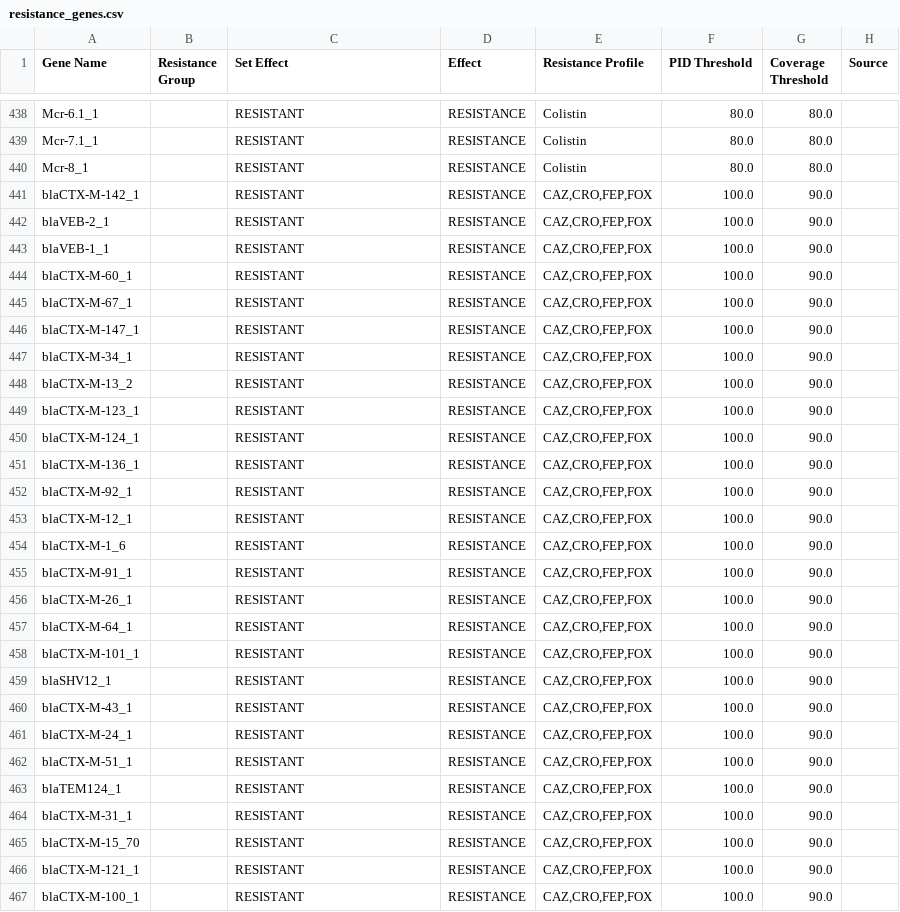
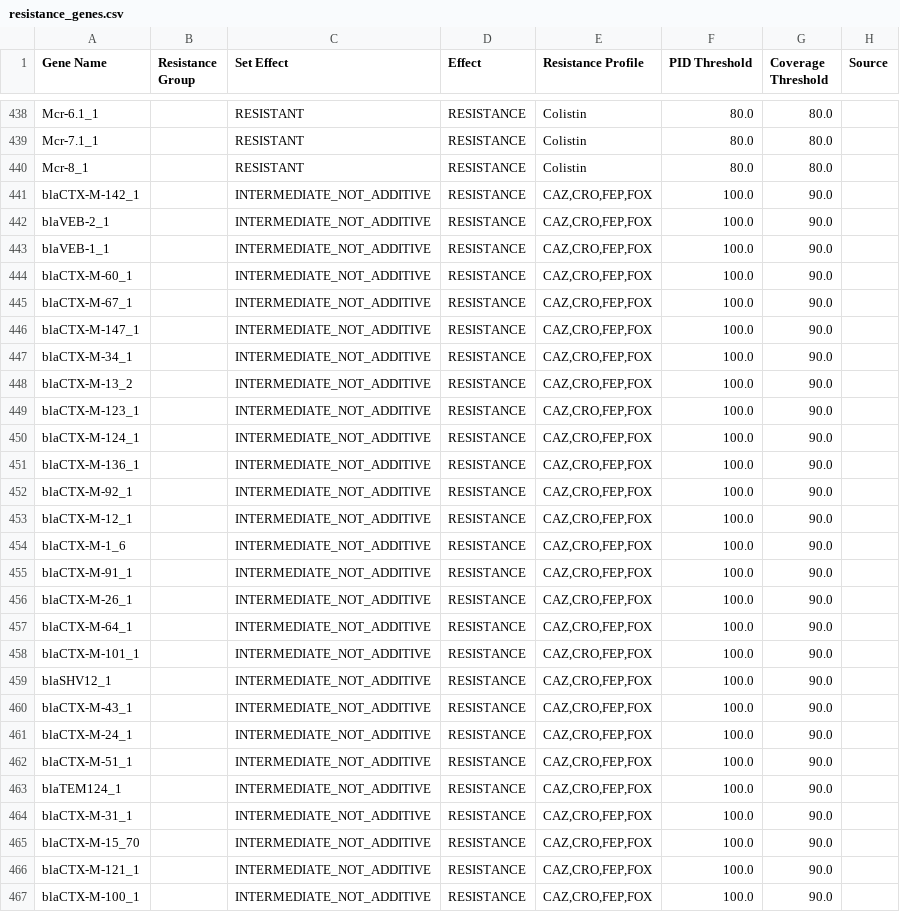
Before and after one commit to pathogenwatch-oss/amr-search, a CSV file: build/resources/570/resistance_genes.csv, drawn as a sheet; only a part is shown, gaps mark what is left out; the diff covers the shown part only.

Commit message:
Set ESBLs to intermediate for now.

```diff
--- a/build/resources/570/resistance_genes.csv
+++ b/build/resources/570/resistance_genes.csv
@@ -440,28 +440,28 @@ Mcr-7.1_1,,RESISTANT,RESISTANCE,"Colistin",80.0,80.0,
 Mcr-8_1,,RESISTANT,RESISTANCE,"Colistin",80.0,80.0,
-blaCTX-M-142_1,,RESISTANT,RESISTANCE,"CAZ,CRO,FEP,FOX",100.0,90.0
-blaVEB-2_1,,RESISTANT,RESISTANCE,"CAZ,CRO,FEP,FOX",100.0,90.0
-blaVEB-1_1,,RESISTANT,RESISTANCE,"CAZ,CRO,FEP,FOX",100.0,90.0
-blaCTX-M-60_1,,RESISTANT,RESISTANCE,"CAZ,CRO,FEP,FOX",100.0,90.0
-blaCTX-M-67_1,,RESISTANT,RESISTANCE,"CAZ,CRO,FEP,FOX",100.0,90.0
-blaCTX-M-147_1,,RESISTANT,RESISTANCE,"CAZ,CRO,FEP,FOX",100.0,90.0
-blaCTX-M-34_1,,RESISTANT,RESISTANCE,"CAZ,CRO,FEP,FOX",100.0,90.0
-blaCTX-M-13_2,,RESISTANT,RESISTANCE,"CAZ,CRO,FEP,FOX",100.0,90.0
-blaCTX-M-123_1,,RESISTANT,RESISTANCE,"CAZ,CRO,FEP,FOX",100.0,90.0
-blaCTX-M-124_1,,RESISTANT,RESISTANCE,"CAZ,CRO,FEP,FOX",100.0,90.0
-blaCTX-M-136_1,,RESISTANT,RESISTANCE,"CAZ,CRO,FEP,FOX",100.0,90.0
-blaCTX-M-92_1,,RESISTANT,RESISTANCE,"CAZ,CRO,FEP,FOX",100.0,90.0
-blaCTX-M-12_1,,RESISTANT,RESISTANCE,"CAZ,CRO,FEP,FOX",100.0,90.0
-blaCTX-M-1_6,,RESISTANT,RESISTANCE,"CAZ,CRO,FEP,FOX",100.0,90.0
-blaCTX-M-91_1,,RESISTANT,RESISTANCE,"CAZ,CRO,FEP,FOX",100.0,90.0
-blaCTX-M-26_1,,RESISTANT,RESISTANCE,"CAZ,CRO,FEP,FOX",100.0,90.0
-blaCTX-M-64_1,,RESISTANT,RESISTANCE,"CAZ,CRO,FEP,FOX",100.0,90.0
-blaCTX-M-101_1,,RESISTANT,RESISTANCE,"CAZ,CRO,FEP,FOX",100.0,90.0
-blaSHV12_1,,RESISTANT,RESISTANCE,"CAZ,CRO,FEP,FOX",100.0,90.0
-blaCTX-M-43_1,,RESISTANT,RESISTANCE,"CAZ,CRO,FEP,FOX",100.0,90.0
-blaCTX-M-24_1,,RESISTANT,RESISTANCE,"CAZ,CRO,FEP,FOX",100.0,90.0
-blaCTX-M-51_1,,RESISTANT,RESISTANCE,"CAZ,CRO,FEP,FOX",100.0,90.0
-blaTEM124_1,,RESISTANT,RESISTANCE,"CAZ,CRO,FEP,FOX",100.0,90.0
-blaCTX-M-31_1,,RESISTANT,RESISTANCE,"CAZ,CRO,FEP,FOX",100.0,90.0
-blaCTX-M-15_70,,RESISTANT,RESISTANCE,"CAZ,CRO,FEP,FOX",100.0,90.0
-blaCTX-M-121_1,,RESISTANT,RESISTANCE,"CAZ,CRO,FEP,FOX",100.0,90.0
-blaCTX-M-100_1,,RESISTANT,RESISTANCE,"CAZ,CRO,FEP,FOX",100.0,90.0
+blaCTX-M-142_1,,INTERMEDIATE_NOT_ADDITIVE,RESISTANCE,"CAZ,CRO,FEP,FOX",100.0,90.0
+blaVEB-2_1,,INTERMEDIATE_NOT_ADDITIVE,RESISTANCE,"CAZ,CRO,FEP,FOX",100.0,90.0
+blaVEB-1_1,,INTERMEDIATE_NOT_ADDITIVE,RESISTANCE,"CAZ,CRO,FEP,FOX",100.0,90.0
+blaCTX-M-60_1,,INTERMEDIATE_NOT_ADDITIVE,RESISTANCE,"CAZ,CRO,FEP,FOX",100.0,90.0
+blaCTX-M-67_1,,INTERMEDIATE_NOT_ADDITIVE,RESISTANCE,"CAZ,CRO,FEP,FOX",100.0,90.0
+blaCTX-M-147_1,,INTERMEDIATE_NOT_ADDITIVE,RESISTANCE,"CAZ,CRO,FEP,FOX",100.0,90.0
+blaCTX-M-34_1,,INTERMEDIATE_NOT_ADDITIVE,RESISTANCE,"CAZ,CRO,FEP,FOX",100.0,90.0
+blaCTX-M-13_2,,INTERMEDIATE_NOT_ADDITIVE,RESISTANCE,"CAZ,CRO,FEP,FOX",100.0,90.0
+blaCTX-M-123_1,,INTERMEDIATE_NOT_ADDITIVE,RESISTANCE,"CAZ,CRO,FEP,FOX",100.0,90.0
+blaCTX-M-124_1,,INTERMEDIATE_NOT_ADDITIVE,RESISTANCE,"CAZ,CRO,FEP,FOX",100.0,90.0
+blaCTX-M-136_1,,INTERMEDIATE_NOT_ADDITIVE,RESISTANCE,"CAZ,CRO,FEP,FOX",100.0,90.0
+blaCTX-M-92_1,,INTERMEDIATE_NOT_ADDITIVE,RESISTANCE,"CAZ,CRO,FEP,FOX",100.0,90.0
+blaCTX-M-12_1,,INTERMEDIATE_NOT_ADDITIVE,RESISTANCE,"CAZ,CRO,FEP,FOX",100.0,90.0
+blaCTX-M-1_6,,INTERMEDIATE_NOT_ADDITIVE,RESISTANCE,"CAZ,CRO,FEP,FOX",100.0,90.0
+blaCTX-M-91_1,,INTERMEDIATE_NOT_ADDITIVE,RESISTANCE,"CAZ,CRO,FEP,FOX",100.0,90.0
+blaCTX-M-26_1,,INTERMEDIATE_NOT_ADDITIVE,RESISTANCE,"CAZ,CRO,FEP,FOX",100.0,90.0
+blaCTX-M-64_1,,INTERMEDIATE_NOT_ADDITIVE,RESISTANCE,"CAZ,CRO,FEP,FOX",100.0,90.0
+blaCTX-M-101_1,,INTERMEDIATE_NOT_ADDITIVE,RESISTANCE,"CAZ,CRO,FEP,FOX",100.0,90.0
+blaSHV12_1,,INTERMEDIATE_NOT_ADDITIVE,RESISTANCE,"CAZ,CRO,FEP,FOX",100.0,90.0
+blaCTX-M-43_1,,INTERMEDIATE_NOT_ADDITIVE,RESISTANCE,"CAZ,CRO,FEP,FOX",100.0,90.0
+blaCTX-M-24_1,,INTERMEDIATE_NOT_ADDITIVE,RESISTANCE,"CAZ,CRO,FEP,FOX",100.0,90.0
+blaCTX-M-51_1,,INTERMEDIATE_NOT_ADDITIVE,RESISTANCE,"CAZ,CRO,FEP,FOX",100.0,90.0
+blaTEM124_1,,INTERMEDIATE_NOT_ADDITIVE,RESISTANCE,"CAZ,CRO,FEP,FOX",100.0,90.0
+blaCTX-M-31_1,,INTERMEDIATE_NOT_ADDITIVE,RESISTANCE,"CAZ,CRO,FEP,FOX",100.0,90.0
+blaCTX-M-15_70,,INTERMEDIATE_NOT_ADDITIVE,RESISTANCE,"CAZ,CRO,FEP,FOX",100.0,90.0
+blaCTX-M-121_1,,INTERMEDIATE_NOT_ADDITIVE,RESISTANCE,"CAZ,CRO,FEP,FOX",100.0,90.0
+blaCTX-M-100_1,,INTERMEDIATE_NOT_ADDITIVE,RESISTANCE,"CAZ,CRO,FEP,FOX",100.0,90.0
```
Also changed, not shown: 131 edited cells elsewhere in this file.
